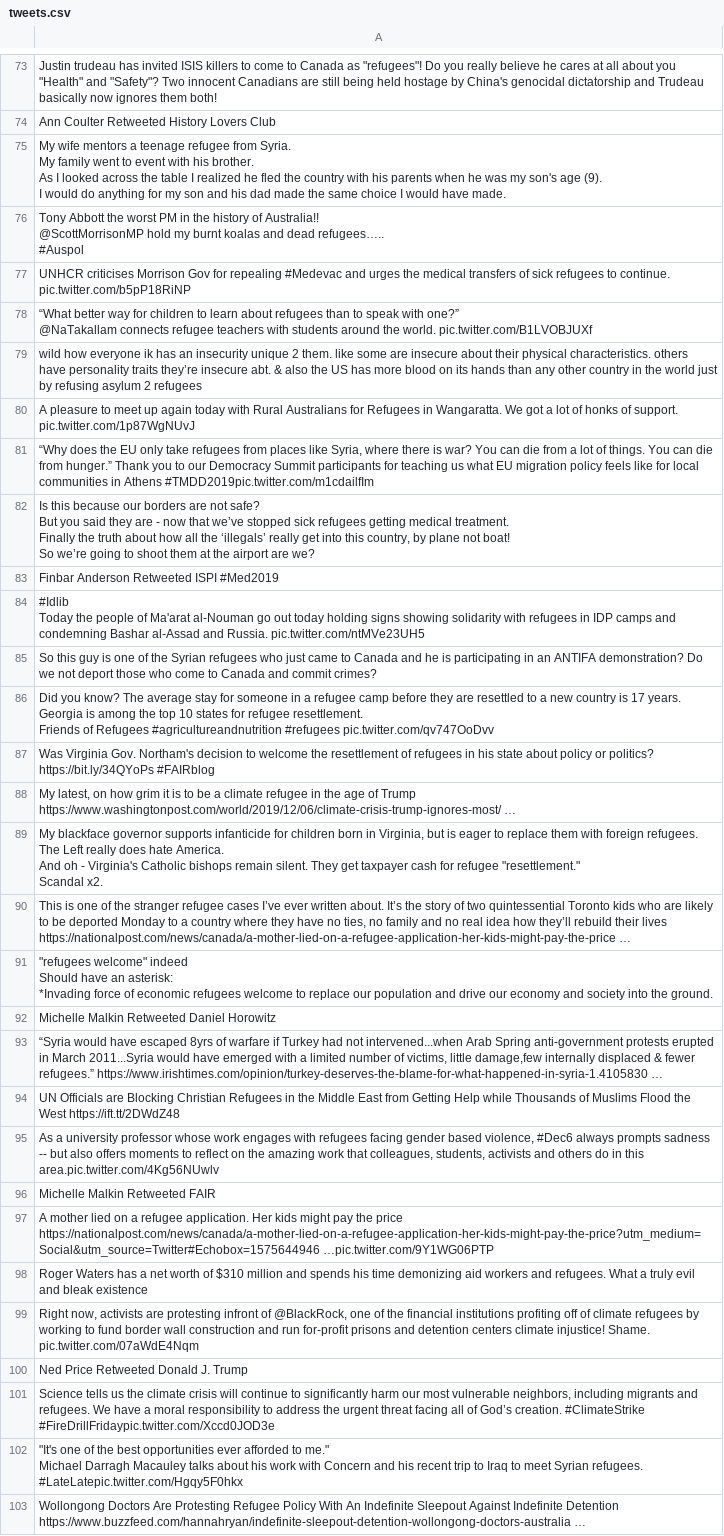
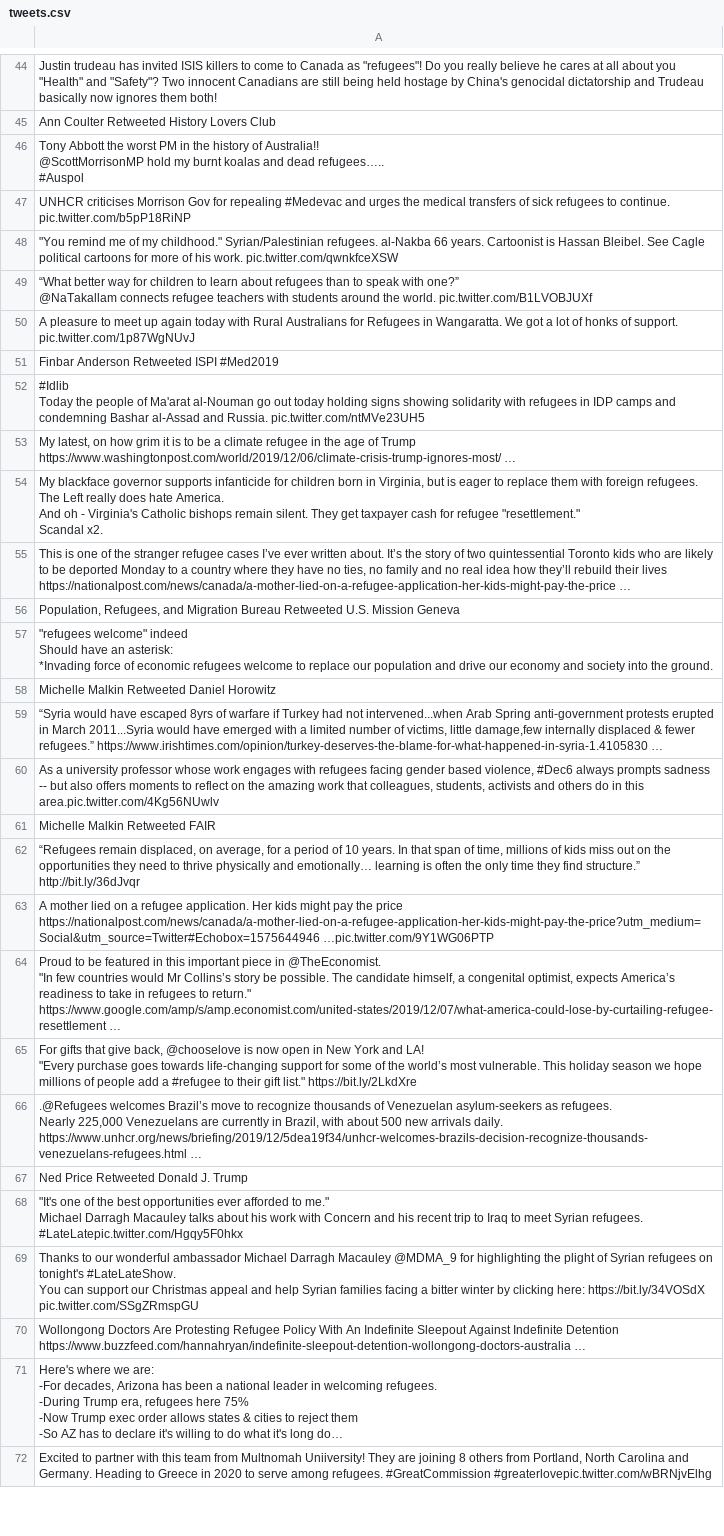
Before and after one commit to jakobzhao/refugee, a CSV file: tweets/assets/north_america/tweets.csv, drawn as a sheet; only a part is shown, gaps mark what is left out; the shorter side is filled out with more unchanged rows; long unchanged cells end in …; removed rows and columns are numbered as before the commit, all else as after; ↵ is a line break in a cell; the diff covers the shown part only; the diff names each change by its address in the sheet, - before the commit and + after, or states it on an @@ line.

```diff
--- a/tweets/assets/north_america/tweets.csv
+++ b/tweets/assets/north_america/tweets.csv
-row 75: My wife mentors a teenage refugee from Syria. ↵ My family went to event with his brother. ↵ As I looked across the table I realized he fled the country with his parents when he was my son's age (9). ↵ I would do anything for my son and his dad made the same choice I would have made.
+row 48: "You remind me of my childhood." Syrian/Palestinian refugees. al-Nakba 66 years. Cartoonist is Hassan Bleibel. See Cagle political cartoons for more of his work. pic.twitter.com/qwnkfceXSW
-row 79: wild how everyone ik has an insecurity unique 2 them. like some are insecure about their physical characteristics. others have personality traits they’re insecure abt. & also the US has more blood on its hands than any other country in the world just by refusing asylum 2 refugees
-row 81: “Why does the EU only take refugees from places like Syria, where there is war? You can die from a lot of things. You can die from hunger.” Thank you to our Democracy Summit participants for teaching us what EU migration policy feels like for local communities in Athens #TMDD2019pic.twitter.com/m1cdailfIm
-row 82: Is this because our borders are not safe? ↵ But you said they are - now that we’ve stopped sick refugees getting medical treatment. ↵ Finally the truth about how all the ‘illegals’ really get into this country, by plane not boat! ↵ So we’re going to shoot them at the airport are we?
-row 85: So this guy is one of the Syrian refugees who just came to Canada and he is participating in an ANTIFA demonstration? Do we not deport those who come to Canada and commit crimes?
-row 86: Did you know? The average stay for someone in a refugee camp before they are resettled to a new country is 17 years. Georgia is among the top 10 states for refugee resettlement. ↵ Friends of Refugees #agricultureandnutrition #refugees pic.twitter.com/qv747OoDvv
-row 87: Was Virginia Gov. Northam's decision to welcome the resettlement of refugees in his state about policy or politics? https://bit.ly/34QYoPs #FAIRblog
+row 56: Population, Refugees, and Migration Bureau Retweeted U.S. Mission Geneva
-row 94: UN Officials are Blocking Christian Refugees in the Middle East from Getting Help while Thousands of Muslims Flood the West https://ift.tt/2DWdZ48
+row 62: “Refugees remain displaced, on average, for a period of 10 years. In that span of time, millions of kids miss out on the opportunities they need to thrive physically and emotionally… learning is often the only time they find structure.” http://bit.ly/36dJvqr
-A64: Roger Waters has a net worth of $310 million and spends his time demonizing aid workers and refugees. What a truly evil and bleak existence
+A64: Proud to be featured in this important piece in @TheEconomist. ↵ "In few countries would Mr Collins’s story be possible. The candidate himself, a congenital optimist, expects America’s readiness to take in refugees to return." ↵ https://www.google.com/amp/s/amp.economist.com/united-states/2019/12/07/what-america-could-lose-by-curtailing-refugee-resettlement …
-A65: Right now, activists are protesting infront of @BlackRock, one of the financial institutions profiting off of climate refugees by working to fund border wall construction and run for-profit prisons and detention centers climate injustice! Shame. pic.twitter.com/07aWdE4Nqm
+A65: For gifts that give back, @chooselove is now open in New York and LA! ↵ "Every purchase goes towards life-changing support for some of the world’s most vulnerable. This holiday season we hope millions of people add a #refugee to their gift list." https://bit.ly/2LkdXre
+row 66: .@Refugees welcomes Brazil’s move to recognize thousands of Venezuelan asylum-seekers as refugees. ↵ Nearly 225,000 Venezuelans are currently in Brazil, with about 500 new arrivals daily. https://www.unhcr.org/news/briefing/2019/12/5dea19f34/unhcr-welcomes-brazils-decision-recognize-thousands-venezuelans-refugees.html …
-row 101: Science tells us the climate crisis will continue to significantly harm our most vulnerable neighbors, including migrants and refugees. We have a moral responsibility to address the urgent threat facing all of God’s creation. #ClimateStrike #FireDrillFridaypic.twitter.com/Xccd0JOD3e
+row 69: Thanks to our wonderful ambassador Michael Darragh Macauley @MDMA_9 for highlighting the plight of Syrian refugees on tonight's #LateLateShow. ↵ You can support our Christmas appeal and help Syrian families facing a bitter winter by clicking here: https://bit.ly/34VOSdX pic.twitter.com/SSgZRmspGU
```
Also changed, not shown: 40 added rows, 36 removed rows and 9 edited cells elsewhere in this file, tweets/assets/africa/tweets.csv, tweets/assets/asia/tweets.csv, 32 other files.
